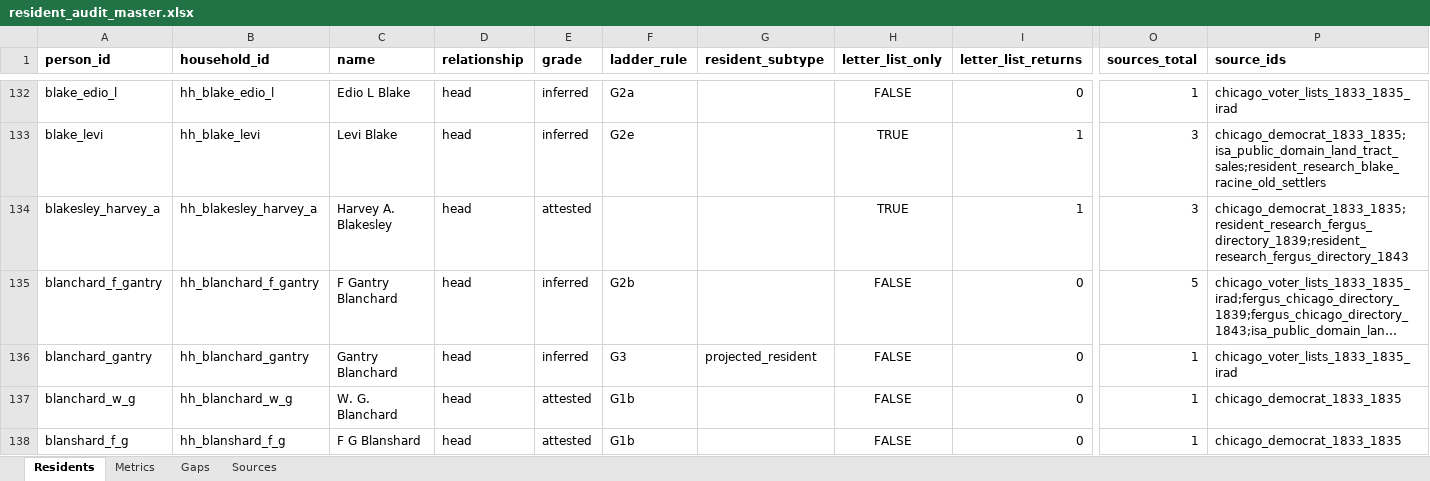
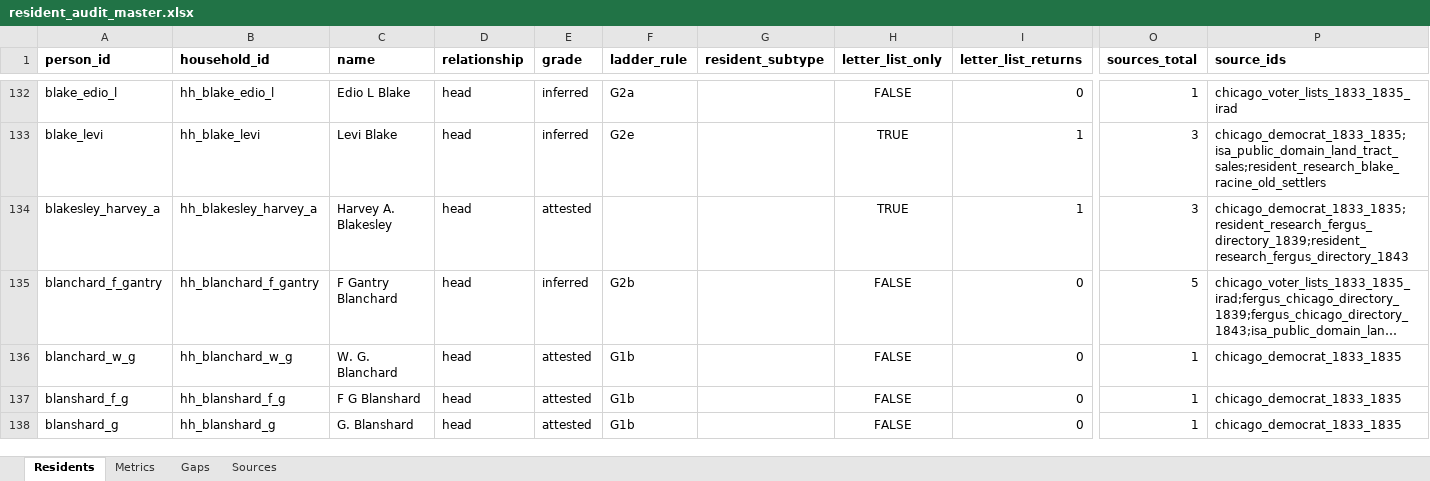
Before and after one commit to kevinrhaas/custom, an Excel workbook: chicago/reference/resident-research/final/audit/resident_audit_master.xlsx, sheet Residents, drawn as a sheet; only a part is shown, gaps mark what is left out; the shorter side is filled out with more unchanged rows; long unchanged cells end in …; values as stored, in another font and other column widths than the file's, no borders; rows hold the shown columns only; the diff names each change by its address in the sheet, - before the commit and + after, or states it on an @@ line.

```diff
--- a/chicago/reference/resident-research/final/audit/resident_audit_master.xlsx (sheet Residents)
+++ b/chicago/reference/resident-research/final/audit/resident_audit_master.xlsx (sheet Residents)
-row 136: blanchard_gantry | hh_blanchard_gantry | Gantry Blanchard | head | inferred | G3 | projected_resident | FALSE | 0 | 1 | chicago_voter_lists_1833_1835_irad
```
Also changed, not shown: sheet Metrics, sheet Gaps, 13 other files.
